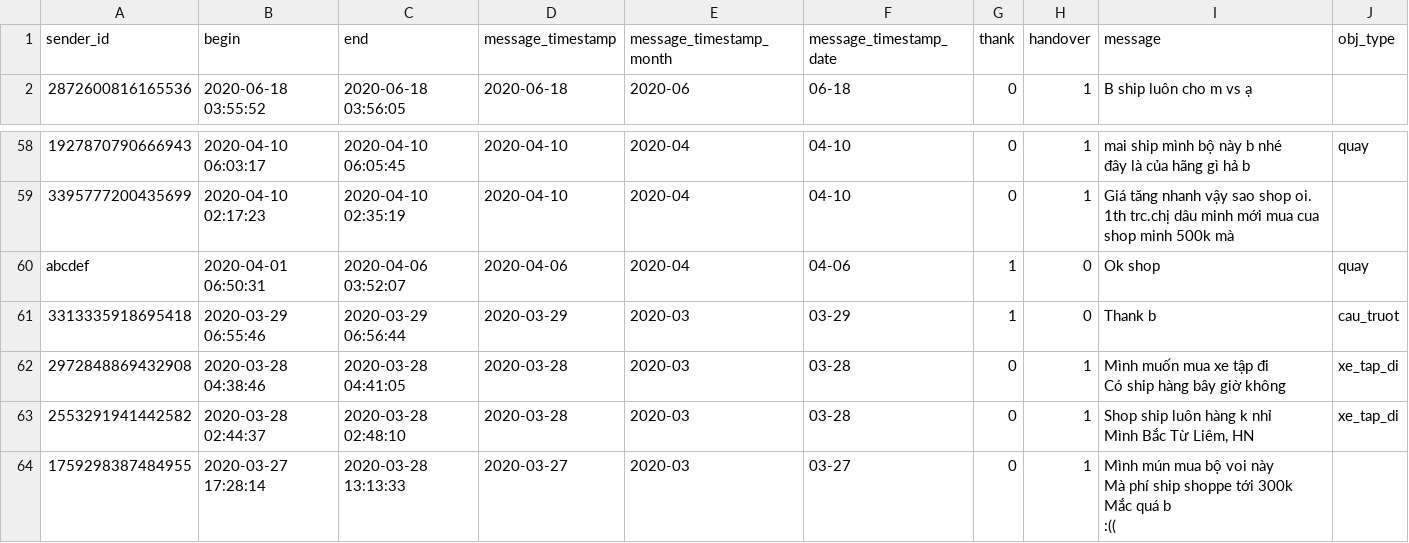
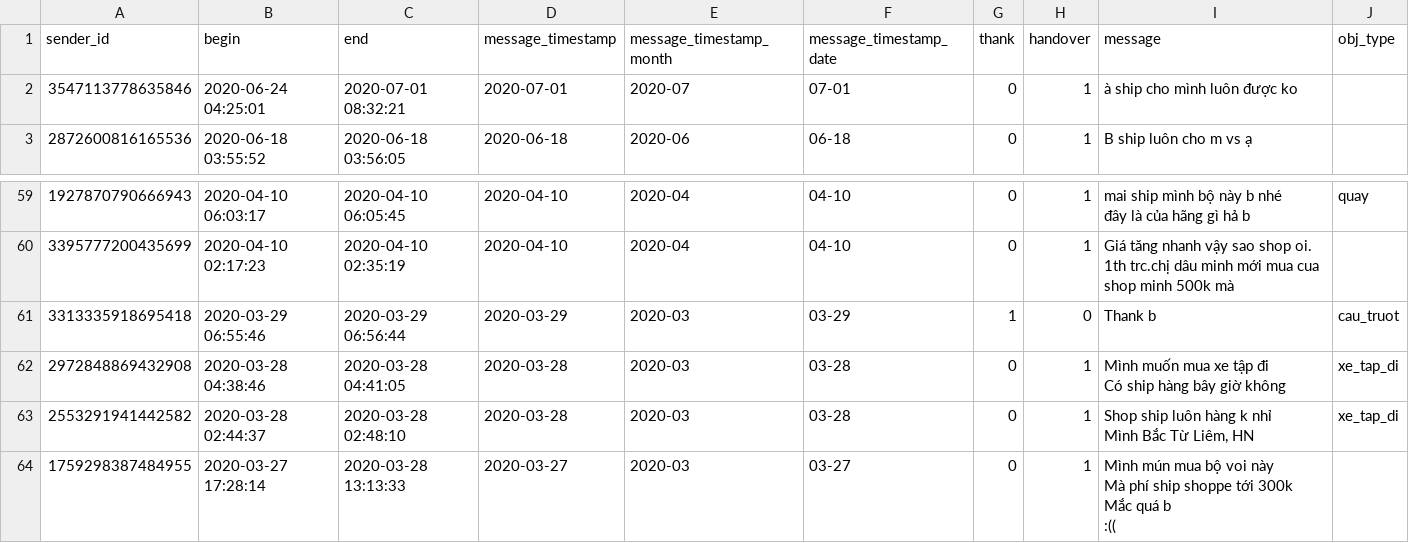
Before and after one commit to dukeantt/everything_analysis, a CSV file: analyze_data/success_conversations.csv, drawn as a sheet; only a part is shown, gaps mark what is left out; removed rows and columns are numbered as before the commit, all else as after; the diff names each change by its address in the sheet, - before the commit and + after, or states it on an @@ line.

```diff
--- a/analyze_data/success_conversations.csv
+++ b/analyze_data/success_conversations.csv
+row 2: 3547113778635846 | 2020-06-24 04:25:01 | 2020-07-01 08:32:21 | 2020-07-01 | 2020-07 | 07-01 | 0 | 1 | à ship cho mình luôn được ko
-row 60: abcdef | 2020-04-01 06:50:31 | 2020-04-06 03:52:07 | 2020-04-06 | 2020-04 | 04-06 | 1 | 0 | Ok shop | quay
```
Also changed, not shown: analyze_data/uc2_conversation.csv, 2 other files.
